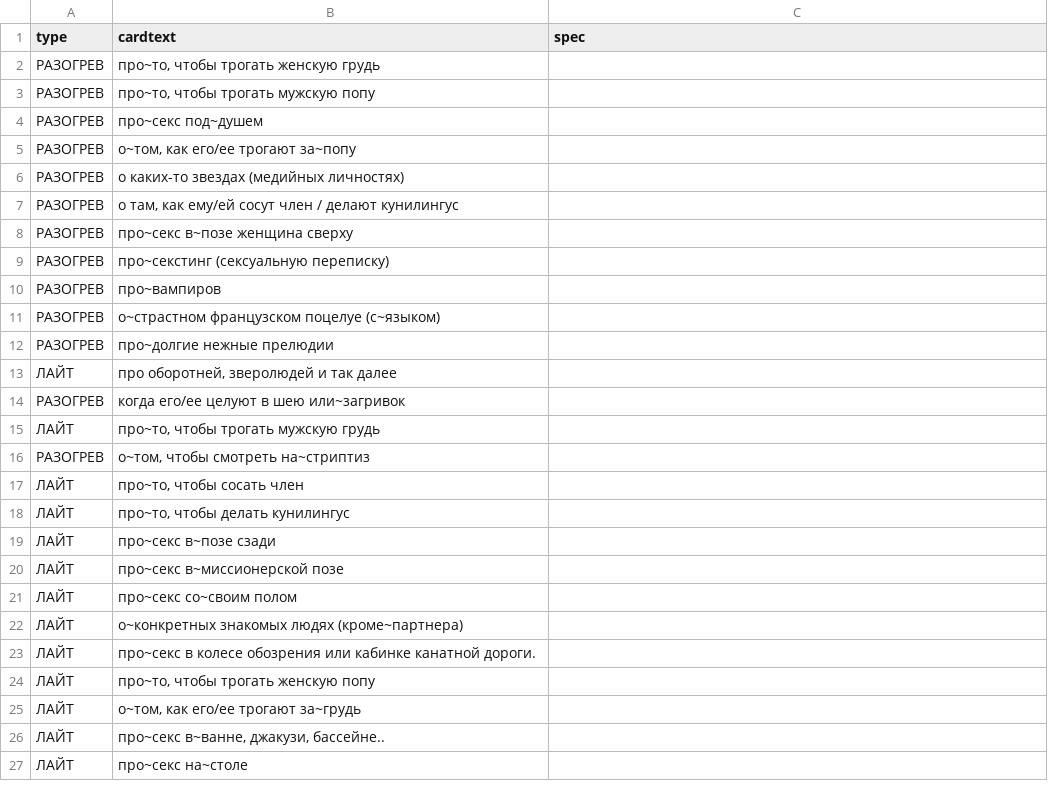
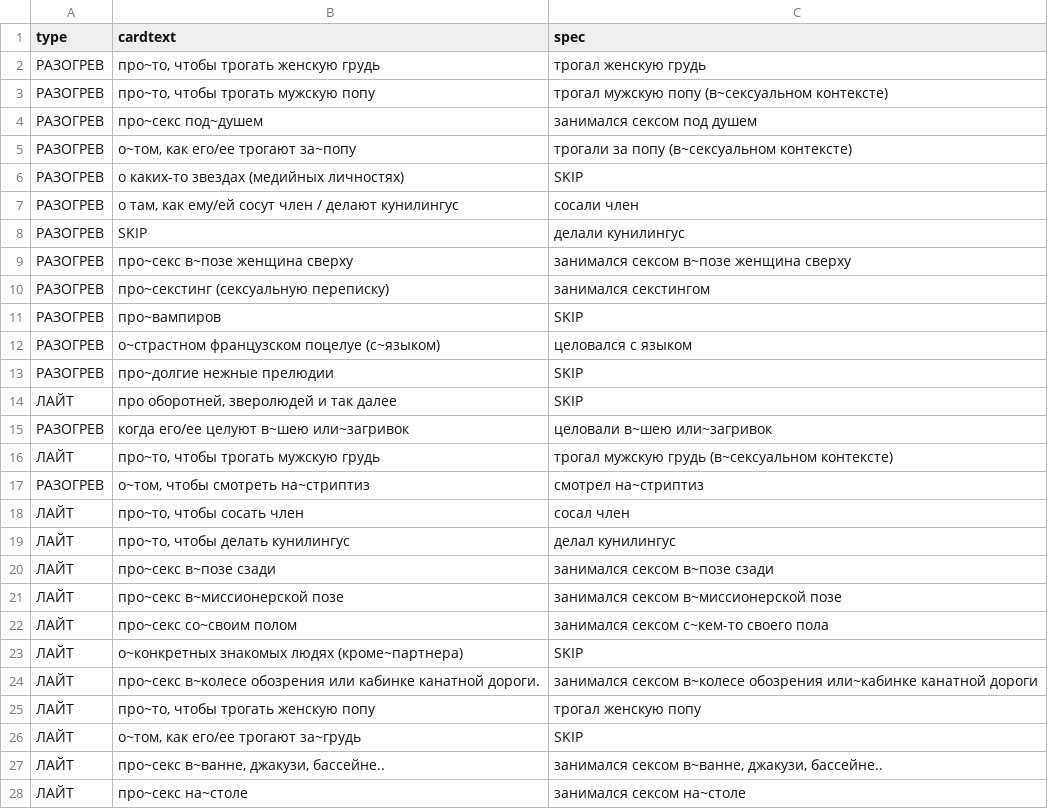
Before and after one commit to leotsarev/fevronia.leotsarev.ru, a CSV file: cards.csv, drawn as a sheet; only a part is shown; the diff covers the shown part only.

```diff
--- a/cards.csv
+++ b/cards.csv
@@ -1,27 +1,28 @@
 type,cardtext,spec
-РАЗОГРЕВ,"про~то, чтобы трогать женскую грудь",
-РАЗОГРЕВ,"про~то, чтобы трогать мужскую попу",
-РАЗОГРЕВ,про~секс под~душем,
-РАЗОГРЕВ,"о~том, как его/ее трогают за~попу",
-РАЗОГРЕВ,о каких-то звездах (медийных личностях),
-РАЗОГРЕВ,"о там, как ему/ей сосут член / делают кунилингус",
-РАЗОГРЕВ,про~секс в~позе женщина сверху,
-РАЗОГРЕВ,про~секстинг (сексуальную переписку),
-РАЗОГРЕВ,про~вампиров,
-РАЗОГРЕВ,о~страстном французском поцелуе (с~языком),
-РАЗОГРЕВ,про~долгие нежные прелюдии,
-ЛАЙТ,"про оборотней, зверолюдей и так далее",
-РАЗОГРЕВ,когда его/ее целуют в шею или~загривок,
-ЛАЙТ,"про~то, чтобы трогать мужскую грудь",
-РАЗОГРЕВ,"о~том, чтобы смотреть на~стриптиз",
-ЛАЙТ,"про~то, чтобы сосать член",
-ЛАЙТ,"про~то, чтобы делать кунилингус",
-ЛАЙТ,про~секс в~позе сзади,
-ЛАЙТ,про~секс в~миссионерской позе,
-ЛАЙТ,про~секс со~своим полом,
-ЛАЙТ,о~конкретных знакомых людях (кроме~партнера),
-ЛАЙТ,про~секс в колесе обозрения или кабинке канатной дороги.,
-ЛАЙТ,"про~то, чтобы трогать женскую попу",
-ЛАЙТ,"о~том, как его/ее трогают за~грудь",
-ЛАЙТ,"про~секс в~ванне, джакузи, бассейне..",
-ЛАЙТ,про~секс на~столе,
+РАЗОГРЕВ,"про~то, чтобы трогать женскую грудь",трогал женскую грудь
+РАЗОГРЕВ,"про~то, чтобы трогать мужскую попу",трогал мужскую попу (в~сексуальном контексте)
+РАЗОГРЕВ,про~секс под~душем,занимался сексом под душем
+РАЗОГРЕВ,"о~том, как его/ее трогают за~попу",трогали за попу (в~сексуальном контексте)
+РАЗОГРЕВ,о каких-то звездах (медийных личностях),SKIP
+РАЗОГРЕВ,"о там, как ему/ей сосут член / делают кунилингус",сосали член
+РАЗОГРЕВ,SKIP,делали кунилингус
+РАЗОГРЕВ,про~секс в~позе женщина сверху,занимался сексом в~позе женщина сверху
+РАЗОГРЕВ,про~секстинг (сексуальную переписку),занимался секстингом
+РАЗОГРЕВ,про~вампиров,SKIP
+РАЗОГРЕВ,о~страстном французском поцелуе (с~языком),целовался с языком
+РАЗОГРЕВ,про~долгие нежные прелюдии,SKIP
+ЛАЙТ,"про оборотней, зверолюдей и так далее",SKIP
+РАЗОГРЕВ,когда его/ее целуют в~шею или~загривок,целовали в~шею или~загривок
+ЛАЙТ,"про~то, чтобы трогать мужскую грудь",трогал мужскую грудь (в~сексуальном контексте)
+РАЗОГРЕВ,"о~том, чтобы смотреть на~стриптиз",смотрел на~стриптиз
+ЛАЙТ,"про~то, чтобы сосать член",сосал член
+ЛАЙТ,"про~то, чтобы делать кунилингус",делал кунилингус
+ЛАЙТ,про~секс в~позе сзади,занимался сексом в~позе сзади
+ЛАЙТ,про~секс в~миссионерской позе,занимался сексом в~миссионерской позе
+ЛАЙТ,про~секс со~своим полом,занимался сексом c~кем-то своего пола
+ЛАЙТ,о~конкретных знакомых людях (кроме~партнера),SKIP
+ЛАЙТ,про~секс в~колесе обозрения или кабинке канатной дороги.,занимался сексом в~колесе обозрения или~кабинке канатной дороги
+ЛАЙТ,"про~то, чтобы трогать женскую попу",трогал женскую попу
+ЛАЙТ,"о~том, как его/ее трогают за~грудь",SKIP
+ЛАЙТ,"про~секс в~ванне, джакузи, бассейне..","занимался сексом в~ванне, джакузи, бассейне.."
+ЛАЙТ,про~секс на~столе,занимался сексом на~столе
```
Also changed, not shown: 8 edited cells elsewhere in this file, 2 other files.
